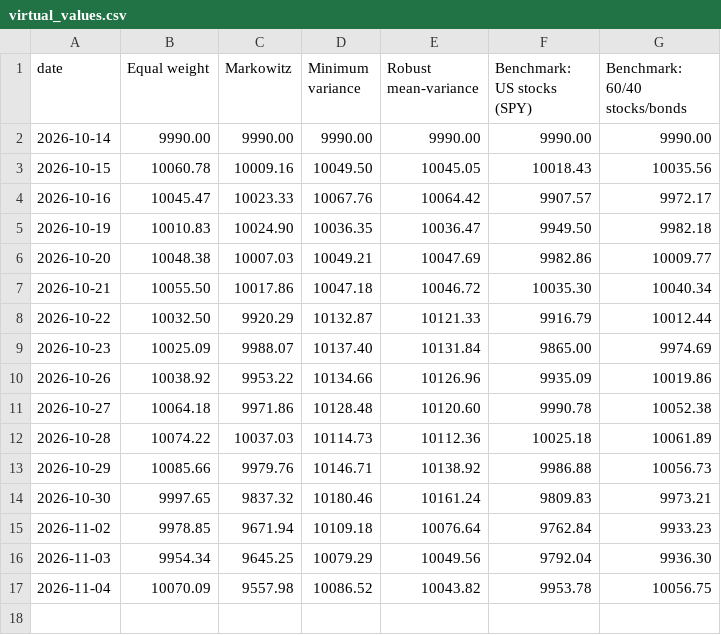
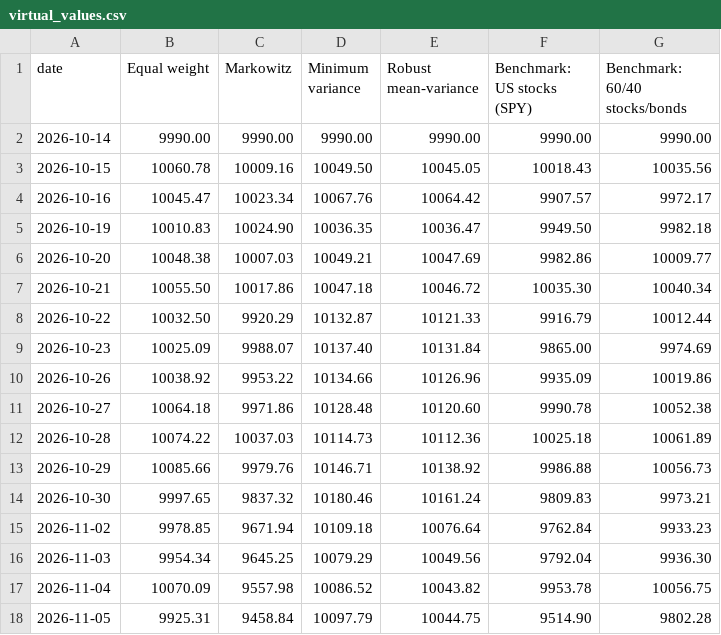
Before and after one commit to zahi-glitch/kl-dro-spin-glass, a CSV file: paper_trading/virtual_values.csv, drawn as a sheet.

```diff
--- a/paper_trading/virtual_values.csv
+++ b/paper_trading/virtual_values.csv
@@ -3,3 +3,3 @@ date,Equal weight,Markowitz,Minimum variance,Robust mean-variance,Benchmark: US
 2026-10-15,10060.78,10009.16,10049.50,10045.05,10018.43,10035.56
-2026-10-16,10045.47,10023.33,10067.76,10064.42,9907.57,9972.17
+2026-10-16,10045.47,10023.34,10067.76,10064.42,9907.57,9972.17
 2026-10-19,10010.83,10024.90,10036.35,10036.47,9949.50,9982.18
@@ -17 +17,2 @@ date,Equal weight,Markowitz,Minimum variance,Robust mean-variance,Benchmark: US
 2026-11-04,10070.09,9557.98,10086.52,10043.82,9953.78,10056.75
+2026-11-05,9925.31,9458.84,10097.79,10044.75,9514.90,9802.28
```
Also changed, not shown: 1 other file.
